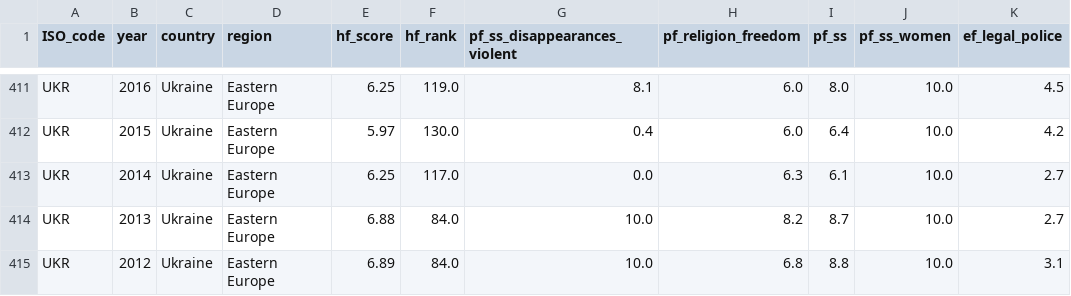
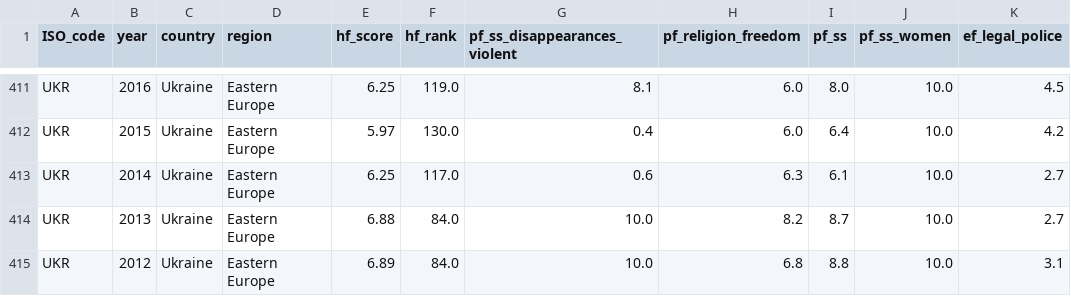
Before and after one commit to ingeraness/InfoVis, a CSV file: data/data.csv, drawn as a sheet; only a part is shown, gaps mark what is left out.

```diff
--- a/data/data.csv
+++ b/data/data.csv
@@ -412,3 +412,3 @@ UKR,2016,Ukraine,Eastern Europe,6.25,119.0,8.1,6.0,8.0,10.0,4.5
 UKR,2015,Ukraine,Eastern Europe,5.97,130.0,0.4,6.0,6.4,10.0,4.2
-UKR,2014,Ukraine,Eastern Europe,6.25,117.0,0.0,6.3,6.1,10.0,2.7
+UKR,2014,Ukraine,Eastern Europe,6.25,117.0,0.6,6.3,6.1,10.0,2.7
 UKR,2013,Ukraine,Eastern Europe,6.88,84.0,10.0,8.2,8.7,10.0,2.7
```
Also changed, not shown: 1 other file.
